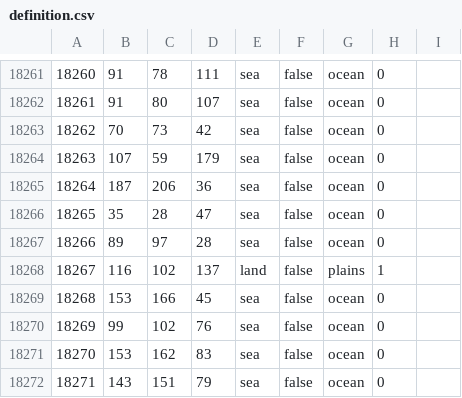
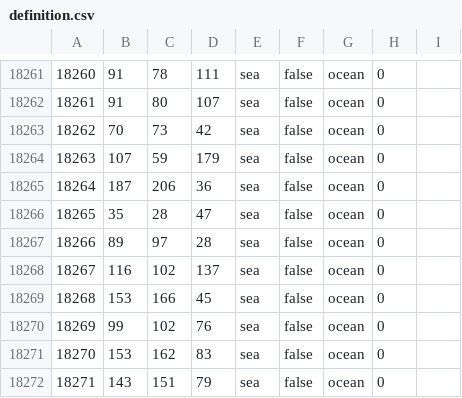
Before and after one commit to schloky/mmwater, a CSV file: map/definition.csv, drawn as a sheet; only a part is shown, gaps mark what is left out.

Commit message:
minor change

```diff
--- a/map/definition.csv
+++ b/map/definition.csv
@@ -18267,3 +18267,3 @@
 18266;89;97;28;sea;false;ocean;0
-18267;116;102;137;land;false;plains;1
+18267;116;102;137;sea;false;ocean;0
 18268;153;166;45;sea;false;ocean;0
```
